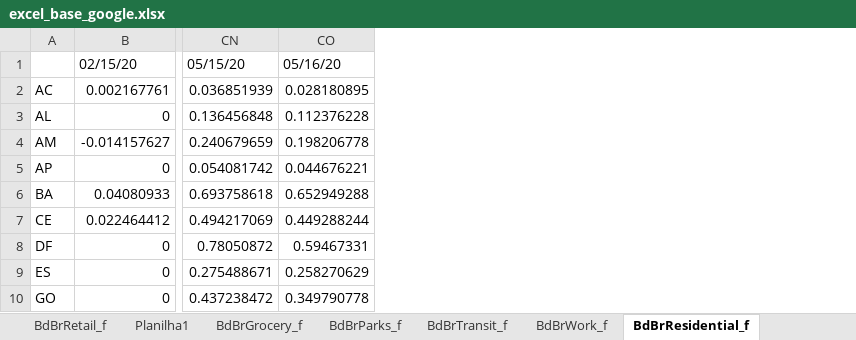
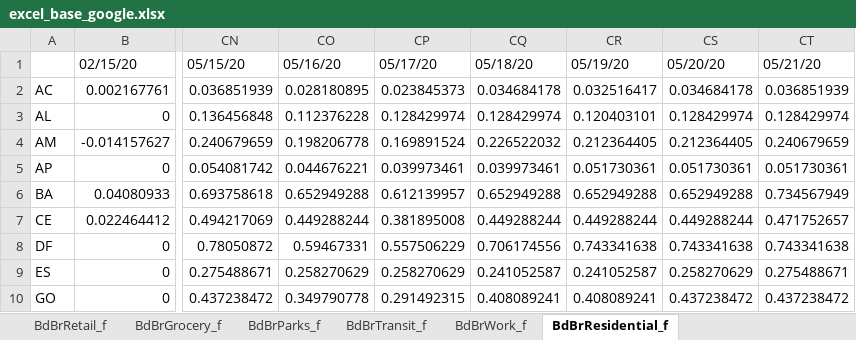
Before and after one commit to padulla/corona_dash, an Excel workbook: docs/excel_base_google.xlsx, sheet BdBrResidential_f, drawn as a sheet; only a part is shown, gaps mark what is left out; values as stored, in another font and other column widths than the file's, no borders; the diff names each change by its address in the sheet, - before the commit and + after, or states it on an @@ line.

```diff
--- a/docs/excel_base_google.xlsx (sheet BdBrResidential_f)
+++ b/docs/excel_base_google.xlsx (sheet BdBrResidential_f)
-sheet tab: Planilha1
+column CP, rows 1-10: 05/17/20 | 0.023845373 | 0.128429974 | 0.169891524 | 0.039973461 | 0.612139957 | 0.381895008 | 0.557506229 | 0.258270629 | 0.291492315
+column CQ, rows 1-10: 05/18/20 | 0.034684178 | 0.128429974 | 0.226522032 | 0.039973461 | 0.652949288 | 0.449288244 | 0.706174556 | 0.241052587 | 0.408089241
+column CR, rows 1-10: 05/19/20 | 0.032516417 | 0.120403101 | 0.212364405 | 0.051730361 | 0.652949288 | 0.449288244 | 0.743341638 | 0.241052587 | 0.408089241
+column CS, rows 1-10: 05/20/20 | 0.034684178 | 0.128429974 | 0.212364405 | 0.051730361 | 0.652949288 | 0.449288244 | 0.743341638 | 0.258270629 | 0.437238472
+column CT, rows 1-10: 05/21/20 | 0.036851939 | 0.128429974 | 0.240679659 | 0.051730361 | 0.734567949 | 0.471752657 | 0.743341638 | 0.275488671 | 0.437238472
```
Also changed, not shown: sheet BdBrGrocery_f, sheet BdBrRetail_f, sheet BdBrWork_f, sheet BdBrTransit_f, sheet BdBrParks_f, docs/dADOS sp.xlsx, docs/excel_base.xlsx, 12 other files.
